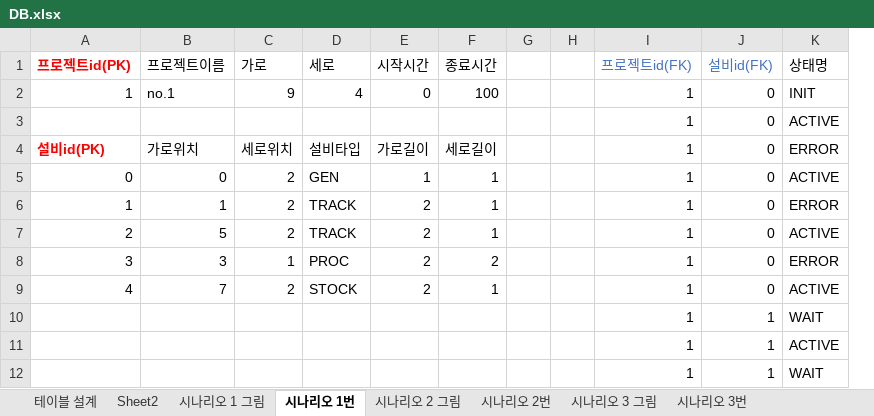
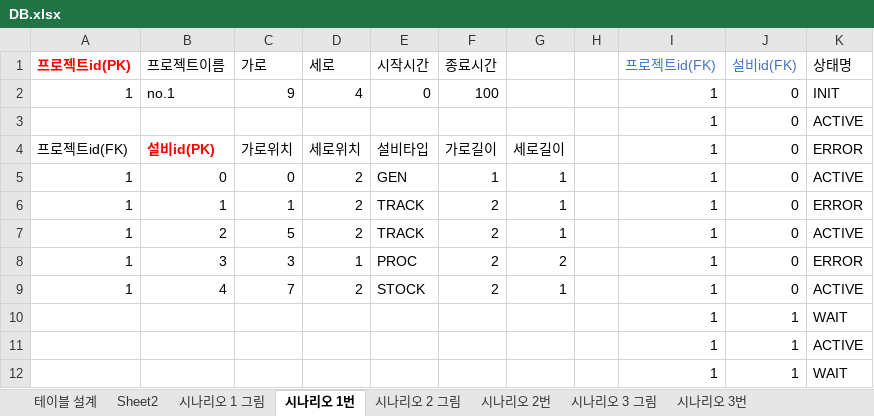
Before and after one commit to Tentailsahri/DT_FINAL_Project, an Excel workbook: DB.xlsx, sheet 시나리오 1번, drawn as a sheet; only a part is shown; values as stored, in another font and other column widths than the file's, no borders; removed rows and columns are numbered as before the commit, all else as after; the diff names each change by its address in the sheet, - before the commit and + after, or states it on an @@ line.

Commit message:
Update DB.xlsx

```diff
--- a/DB.xlsx (sheet 시나리오 1번)
+++ b/DB.xlsx (sheet 시나리오 1번)
+column D, rows 1-9: 세로 | 4 |  | 세로위치 | 2 | 2 | 2 | 1 | 2
-column G, empty
-E1: 세로
+E1: 시작시간
-F1: 시작시간
+F1: 종료시간
-G1: 종료시간
+G1: (empty)
-E2: 4
+E2: 0
-F2: 0
+F2: 100
-G2: 100
+G2: (empty)
-A4: 설비id(PK)
+A4: 프로젝트id(FK)
@@ A4 bold: on → off, text colour: #FF0000 → black @@
-B4: 가로위치
+B4: 설비id(PK)
@@ B4 bold: off → on, text colour: black → #FF0000 @@
-C4: 세로위치
+C4: 가로위치
-A5: 0
+A5: 1
-C5: 2
+C5: 0
-C6: 2
+C6: 1
-A7: 2
+A7: 1
-B7: 5
+B7: 2
-C7: 2
+C7: 5
-A8: 3
+A8: 1
-C8: 1
+C8: 3
-A9: 4
+A9: 1
-B9: 7
+B9: 4
-C9: 2
+C9: 7
```
Also changed, not shown: sheet 테이블 설계.
